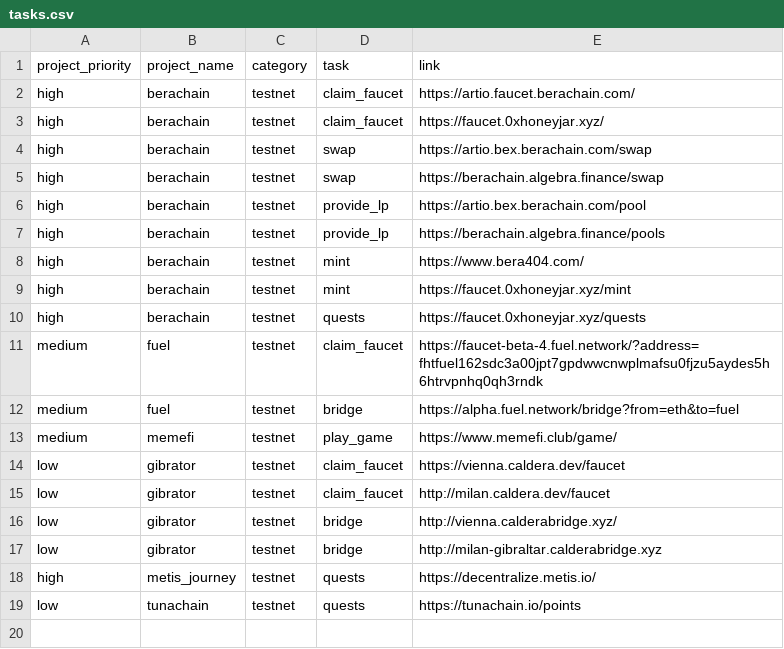
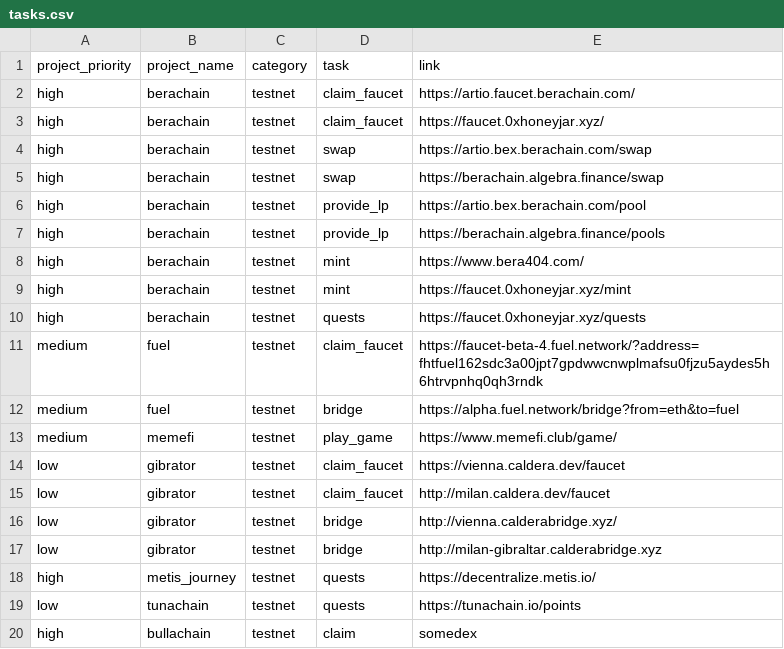
Before and after one commit to Pherela/AirdropTODO, a CSV file: tasks.csv, drawn as a sheet.

Commit message:
refactoring add_project

```diff
--- a/tasks.csv
+++ b/tasks.csv
@@ -19 +19,2 @@ high,metis_journey,testnet,quests,https://decentralize.metis.io/
 low,tunachain,testnet,quests,https://tunachain.io/points
+high,bullachain,testnet,claim,somedex
```
Also changed, not shown: 2 other files.
